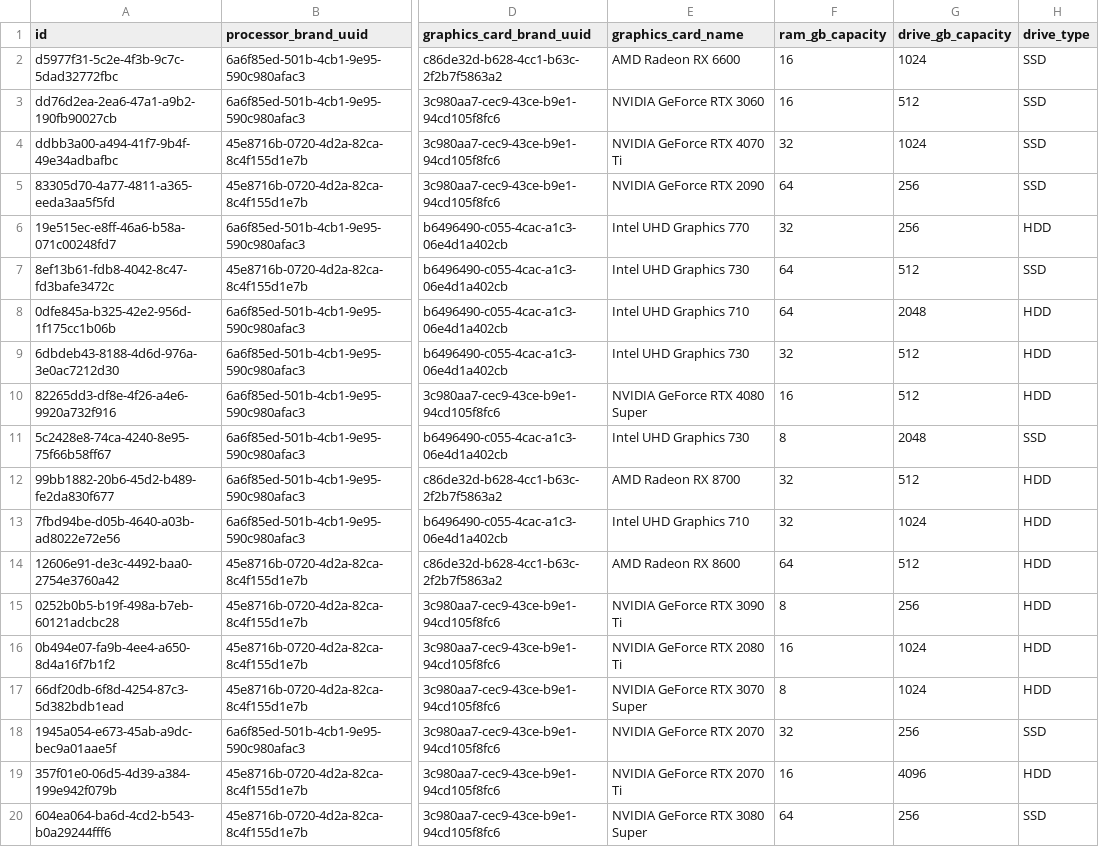
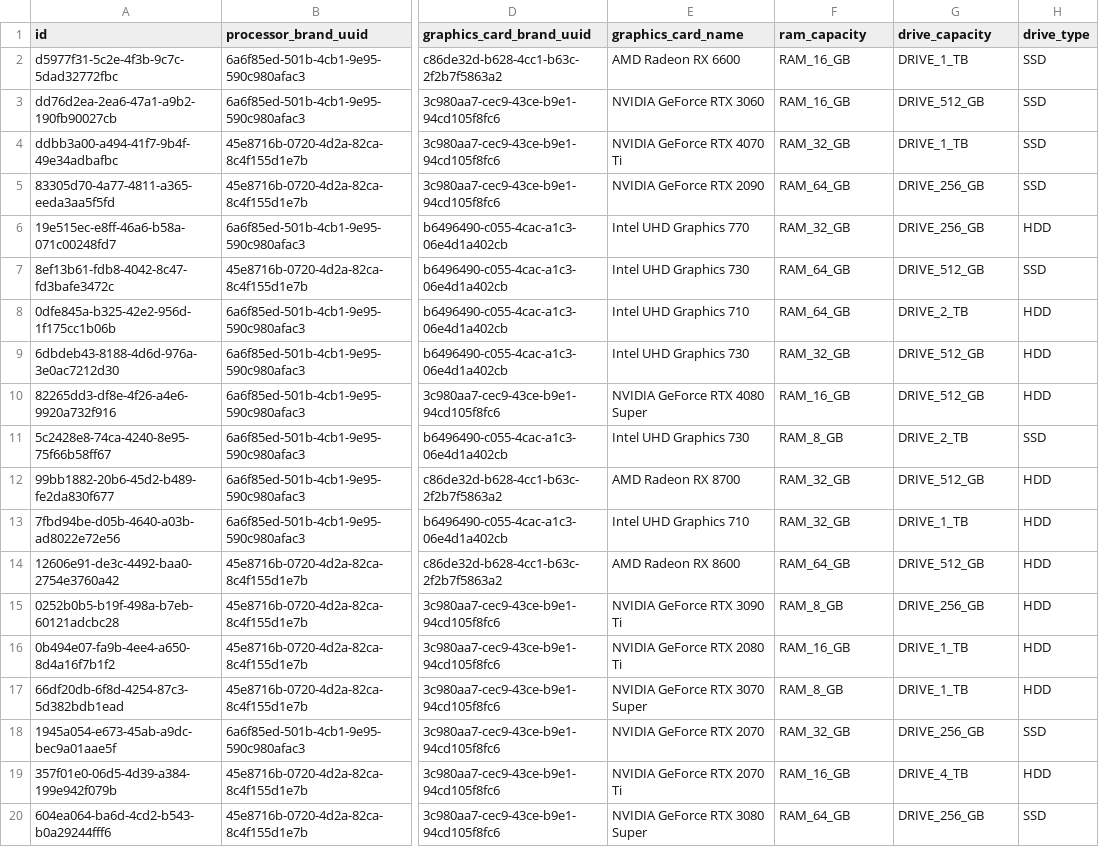
Before and after one commit to grz55/compstore-api, a CSV file: src/main/resources/db/changelog/0.1.0/test_data/pc/pcs.csv, drawn as a sheet; only a part is shown, gaps mark what is left out; the diff covers the shown part only; the diff names each change by its address in the sheet, - before the commit and + after, or states it on an @@ line.

```diff
--- a/src/main/resources/db/changelog/0.1.0/test_data/pc/pcs.csv
+++ b/src/main/resources/db/changelog/0.1.0/test_data/pc/pcs.csv
-F1: ram_gb_capacity
+F1: ram_capacity
-G1: drive_gb_capacity
+G1: drive_capacity
-F2:F3 (ram_capacity): 16
+F2:F3 (ram_capacity): RAM_16_GB
-G2 (drive_capacity): 1024
+G2 (drive_capacity): DRIVE_1_TB
-G3 (drive_capacity): 512
+G3 (drive_capacity): DRIVE_512_GB
-F4 (ram_capacity): 32
+F4 (ram_capacity): RAM_32_GB
-G4 (drive_capacity): 1024
+G4 (drive_capacity): DRIVE_1_TB
-F5 (ram_capacity): 64
+F5 (ram_capacity): RAM_64_GB
-G5:G6 (drive_capacity): 256
+G5:G6 (drive_capacity): DRIVE_256_GB
-F6 (ram_capacity): 32
+F6 (ram_capacity): RAM_32_GB
-F7:F8 (ram_capacity): 64
+F7:F8 (ram_capacity): RAM_64_GB
-G7 (drive_capacity): 512
+G7 (drive_capacity): DRIVE_512_GB
-G8 (drive_capacity): 2048
+G8 (drive_capacity): DRIVE_2_TB
-F9 (ram_capacity): 32
+F9 (ram_capacity): RAM_32_GB
-G9:G10 (drive_capacity): 512
+G9:G10 (drive_capacity): DRIVE_512_GB
-F10 (ram_capacity): 16
+F10 (ram_capacity): RAM_16_GB
-F11 (ram_capacity): 8
+F11 (ram_capacity): RAM_8_GB
-G11 (drive_capacity): 2048
+G11 (drive_capacity): DRIVE_2_TB
-F12:F13 (ram_capacity): 32
+F12:F13 (ram_capacity): RAM_32_GB
-G12 (drive_capacity): 512
+G12 (drive_capacity): DRIVE_512_GB
-G13 (drive_capacity): 1024
+G13 (drive_capacity): DRIVE_1_TB
-F14 (ram_capacity): 64
+F14 (ram_capacity): RAM_64_GB
-G14 (drive_capacity): 512
+G14 (drive_capacity): DRIVE_512_GB
-F15 (ram_capacity): 8
+F15 (ram_capacity): RAM_8_GB
-G15 (drive_capacity): 256
+G15 (drive_capacity): DRIVE_256_GB
-F16 (ram_capacity): 16
+F16 (ram_capacity): RAM_16_GB
-G16:G17 (drive_capacity): 1024
+G16:G17 (drive_capacity): DRIVE_1_TB
-F17 (ram_capacity): 8
+F17 (ram_capacity): RAM_8_GB
-F18 (ram_capacity): 32
+F18 (ram_capacity): RAM_32_GB
-G18 (drive_capacity): 256
+G18 (drive_capacity): DRIVE_256_GB
-F19 (ram_capacity): 16
+F19 (ram_capacity): RAM_16_GB
-G19 (drive_capacity): 4096
+G19 (drive_capacity): DRIVE_4_TB
-F20 (ram_capacity): 64
+F20 (ram_capacity): RAM_64_GB
-G20 (drive_capacity): 256
+G20 (drive_capacity): DRIVE_256_GB
```
Also changed, not shown: 114 edited cells elsewhere in this file, src/main/resources/db/changelog/0.1.0/test_data/smartphone/smartphones.csv, 27 other files.
